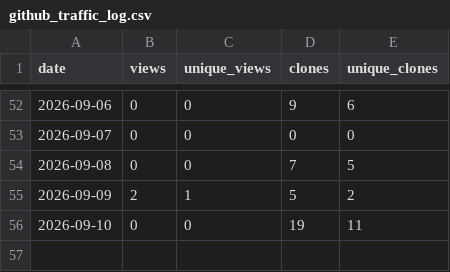
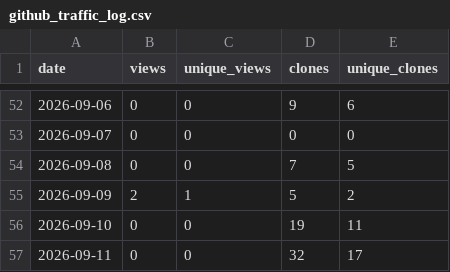
Before and after one commit to thabogabe/sa-fresh-produce-market-analysis, a CSV file: github_traffic_log.csv, drawn as a sheet; only a part is shown, gaps mark what is left out.

Commit message:
Log GitHub traffic through 2026-09-12

```diff
--- a/github_traffic_log.csv
+++ b/github_traffic_log.csv
@@ -56 +56,2 @@ date,views,unique_views,clones,unique_clones
 2026-09-10,0,0,19,11
+2026-09-11,0,0,32,17
```
